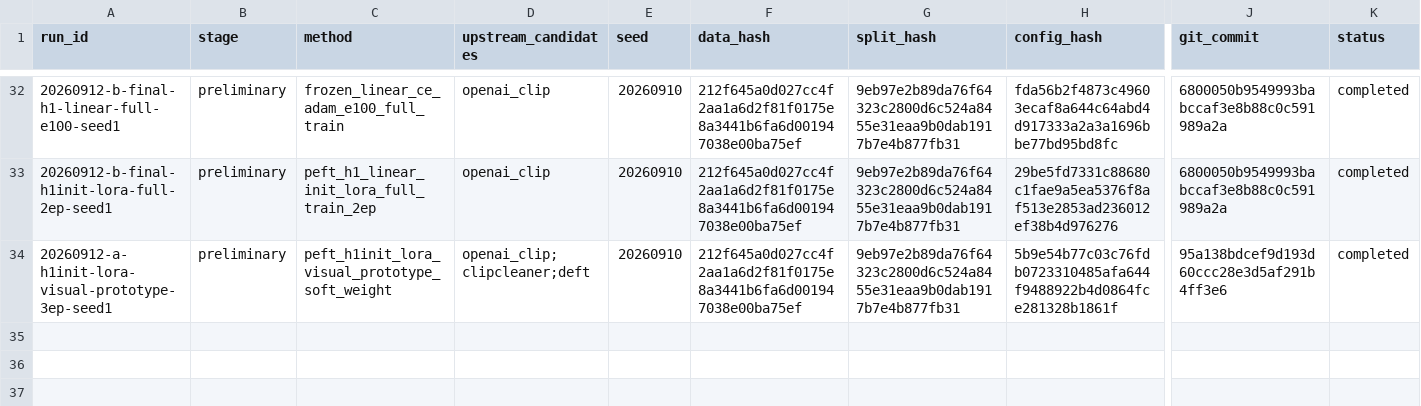
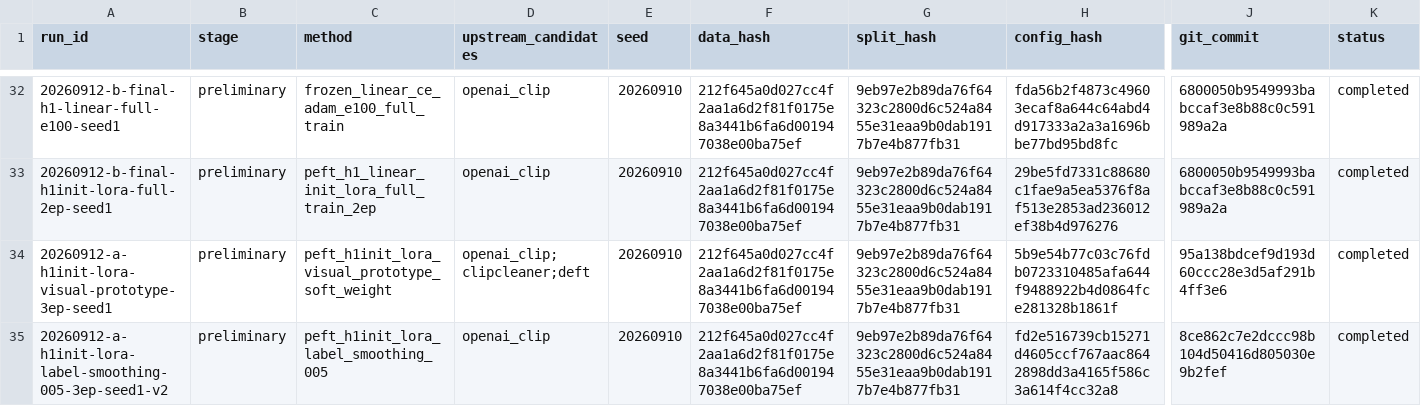
Before and after one commit to JRZ1018/AIC-2026-track1, a CSV file: experiments/index.csv, drawn as a sheet; only a part is shown, gaps mark what is left out; rows hold the shown columns only; the diff names each change by its address in the sheet, - before the commit and + after, or states it on an @@ line.

Commit message:
docs(experiment): stop label smoothing candidate

```diff
--- a/experiments/index.csv
+++ b/experiments/index.csv
+row 35: 20260912-a-h1init-lora-label-smoothing-005-3ep-seed1-v2 | preliminary | peft_h1init_lora_label_smoothing_005 | openai_clip | 20260910 | 212f645a0d027cc4f2aa1a6d2f81f0175e8a3441b6fa6d001947038e00ba75ef | 9eb97e2b89da76f64323c2800d6c524a8455e31eaa9b0dab1917b7e4b877fb31 | fd2e516739cb15271d4605ccf767aac8642898dd3a4165f586c3a614f4cc32a8 | 8ce862c7e2dccc98b104d50416d805030e9b2fef | completed
```
Also changed, not shown: 4 other files.
